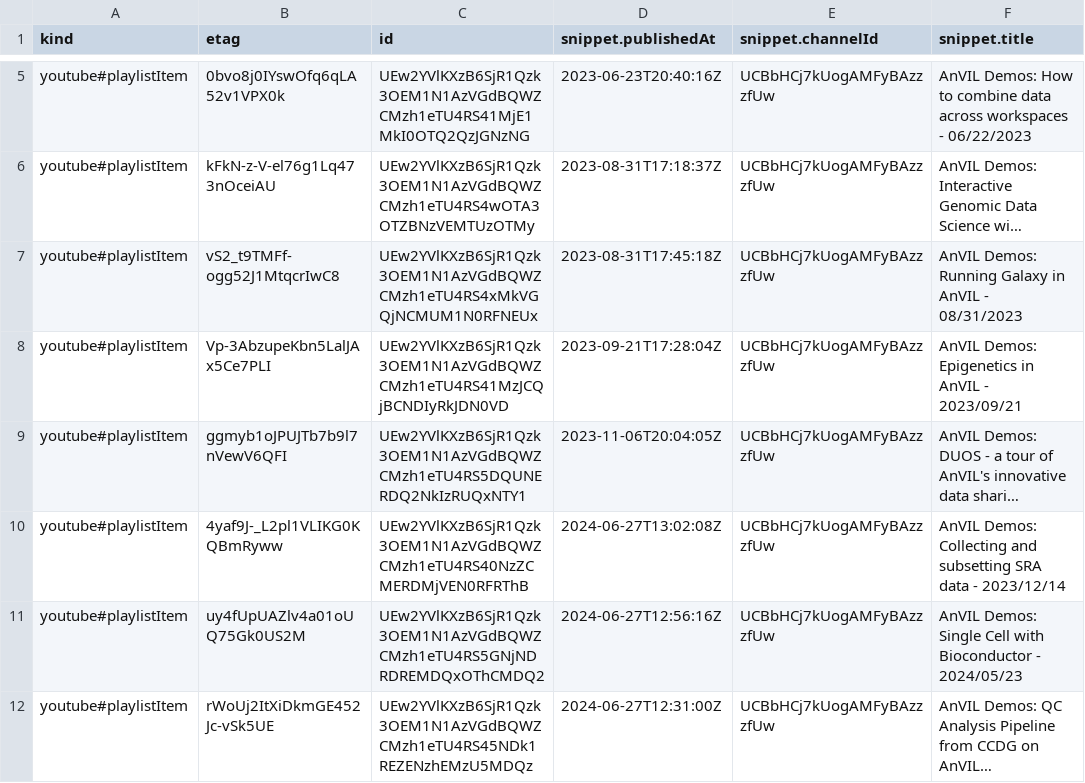
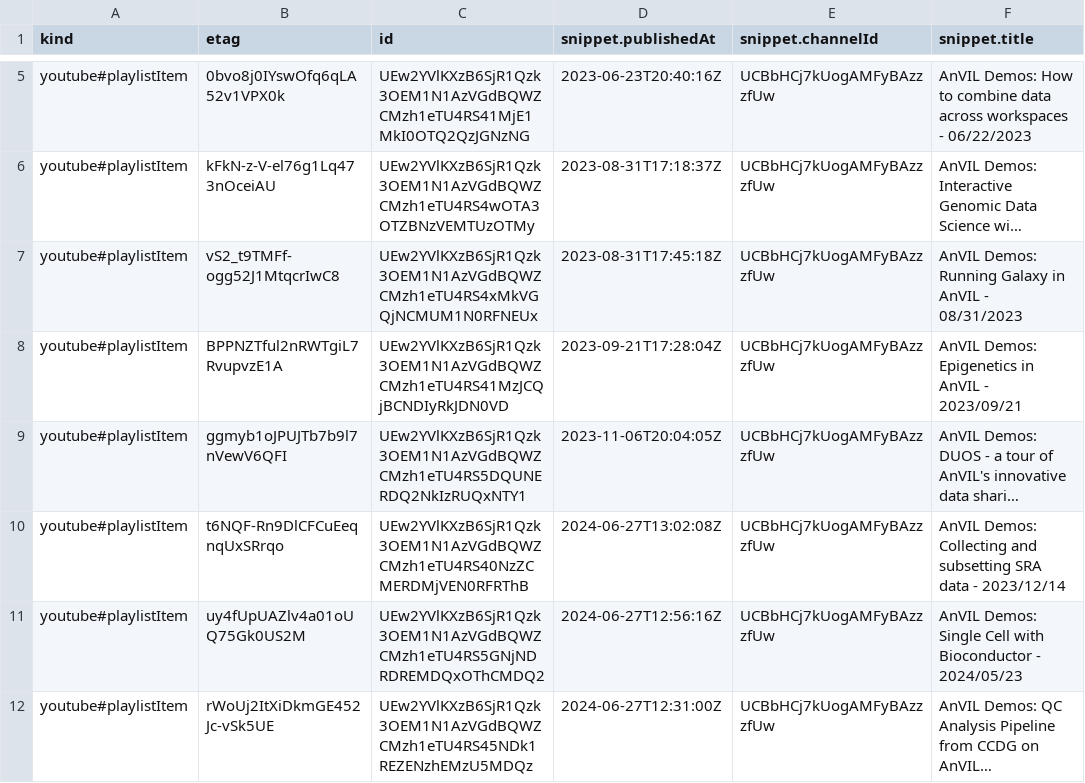
Before and after one commit to fhdsl/AnVIL_Collection, a CSV file: resources/youtube_demos_data.csv, drawn as a sheet; only a part is shown, gaps mark what is left out; long unchanged cells end in …; the diff names each change by its address in the sheet, - before the commit and + after, or states it on an @@ line.

```diff
--- a/resources/youtube_demos_data.csv
+++ b/resources/youtube_demos_data.csv
-B8 (etag): Vp-3AbzupeKbn5LalJAx5Ce7PLI
+B8 (etag): BPPNZTful2nRWTgiL7RvupvzE1A
-B10 (etag): 4yaf9J-_L2pl1VLIKG0KQBmRyww
+B10 (etag): t6NQF-Rn9DlCFCuEeqnqUxSRrqo
```
Also changed, not shown: resources/collection.tsv, resources/youtube_gdscn_sars_data.csv, 2 other files.
